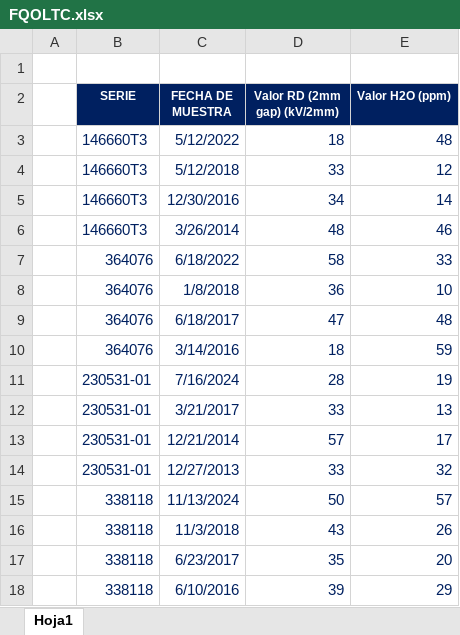
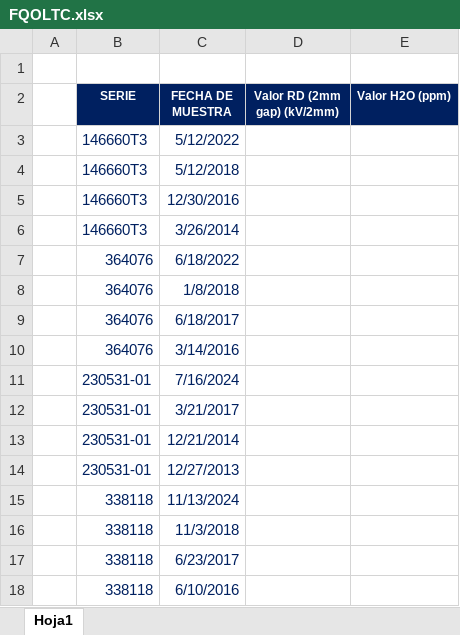
Before and after one commit to ronaldquispeO/Transformadores_R-D, an Excel workbook: Basededatos/FQOLTC.xlsx, sheet Hoja1, drawn as a sheet; values as stored, in another font and other column widths than the file's, no borders; the diff names each change by its address in the sheet, - before the commit and + after, or states it on an @@ line.

```diff
--- a/Basededatos/FQOLTC.xlsx (sheet Hoja1)
+++ b/Basededatos/FQOLTC.xlsx (sheet Hoja1)
-D3 (Valor RD (2mm gap) (kV/2mm)): 18
+D3 (Valor RD (2mm gap) (kV/2mm)): (empty)
-E3 (Valor H2O (ppm)): 48
+E3 (Valor H2O (ppm)): (empty)
-D4 (Valor RD (2mm gap) (kV/2mm)): 33
+D4 (Valor RD (2mm gap) (kV/2mm)): (empty)
-E4 (Valor H2O (ppm)): 12
+E4 (Valor H2O (ppm)): (empty)
-D5 (Valor RD (2mm gap) (kV/2mm)): 34
+D5 (Valor RD (2mm gap) (kV/2mm)): (empty)
-E5 (Valor H2O (ppm)): 14
+E5 (Valor H2O (ppm)): (empty)
-D6 (Valor RD (2mm gap) (kV/2mm)): 48
+D6 (Valor RD (2mm gap) (kV/2mm)): (empty)
-E6 (Valor H2O (ppm)): 46
+E6 (Valor H2O (ppm)): (empty)
-D7 (Valor RD (2mm gap) (kV/2mm)): 58
+D7 (Valor RD (2mm gap) (kV/2mm)): (empty)
-E7 (Valor H2O (ppm)): 33
+E7 (Valor H2O (ppm)): (empty)
-D8 (Valor RD (2mm gap) (kV/2mm)): 36
+D8 (Valor RD (2mm gap) (kV/2mm)): (empty)
-E8 (Valor H2O (ppm)): 10
+E8 (Valor H2O (ppm)): (empty)
-D9 (Valor RD (2mm gap) (kV/2mm)): 47
+D9 (Valor RD (2mm gap) (kV/2mm)): (empty)
-E9 (Valor H2O (ppm)): 48
+E9 (Valor H2O (ppm)): (empty)
-D10 (Valor RD (2mm gap) (kV/2mm)): 18
+D10 (Valor RD (2mm gap) (kV/2mm)): (empty)
-E10 (Valor H2O (ppm)): 59
+E10 (Valor H2O (ppm)): (empty)
-D11 (Valor RD (2mm gap) (kV/2mm)): 28
+D11 (Valor RD (2mm gap) (kV/2mm)): (empty)
-E11 (Valor H2O (ppm)): 19
+E11 (Valor H2O (ppm)): (empty)
-D12 (Valor RD (2mm gap) (kV/2mm)): 33
+D12 (Valor RD (2mm gap) (kV/2mm)): (empty)
-E12 (Valor H2O (ppm)): 13
+E12 (Valor H2O (ppm)): (empty)
-D13 (Valor RD (2mm gap) (kV/2mm)): 57
+D13 (Valor RD (2mm gap) (kV/2mm)): (empty)
-E13 (Valor H2O (ppm)): 17
+E13 (Valor H2O (ppm)): (empty)
-D14 (Valor RD (2mm gap) (kV/2mm)): 33
+D14 (Valor RD (2mm gap) (kV/2mm)): (empty)
-E14 (Valor H2O (ppm)): 32
+E14 (Valor H2O (ppm)): (empty)
-D15 (Valor RD (2mm gap) (kV/2mm)): 50
+D15 (Valor RD (2mm gap) (kV/2mm)): (empty)
-E15 (Valor H2O (ppm)): 57
+E15 (Valor H2O (ppm)): (empty)
-D16 (Valor RD (2mm gap) (kV/2mm)): 43
+D16 (Valor RD (2mm gap) (kV/2mm)): (empty)
-E16 (Valor H2O (ppm)): 26
+E16 (Valor H2O (ppm)): (empty)
-D17 (Valor RD (2mm gap) (kV/2mm)): 35
+D17 (Valor RD (2mm gap) (kV/2mm)): (empty)
-E17 (Valor H2O (ppm)): 20
+E17 (Valor H2O (ppm)): (empty)
-D18 (Valor RD (2mm gap) (kV/2mm)): 39
+D18 (Valor RD (2mm gap) (kV/2mm)): (empty)
-E18 (Valor H2O (ppm)): 29
+E18 (Valor H2O (ppm)): (empty)
```
Also changed, not shown: Basededatos/FURANOS.xlsx, Basededatos/RNUCLEO.xlsx, 4 other files.
